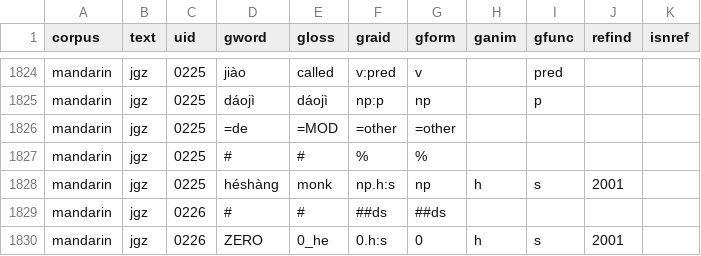
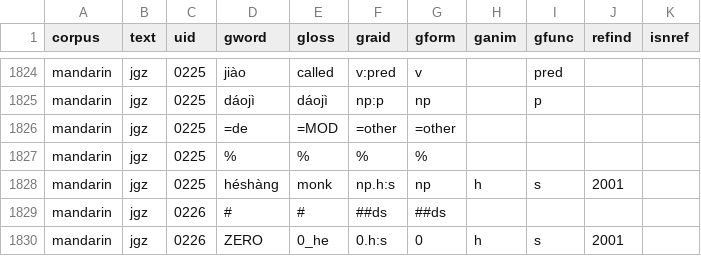
Before and after one commit to Multi-CAST/mcmandarin, a TSV file: cldf/media/mc_mandarin_jgz.tsv, drawn as a sheet; only a part is shown, gaps mark what is left out.

```diff
--- a/cldf/media/mc_mandarin_jgz.tsv
+++ b/cldf/media/mc_mandarin_jgz.tsv
@@ -1826,3 +1826,3 @@ mandarin	jgz	0225	dáojì	dáojì	np:p	np		p
 mandarin	jgz	0225	=de	=MOD	=other	=other				
-mandarin	jgz	0225	#	#	%	%				
+mandarin	jgz	0225	%	%	%	%				
 mandarin	jgz	0225	héshàng	monk	np.h:s	np	h	s	2001	
```
Also changed, not shown: cldf/texts.csv, cldf/utterances.csv, 9 other files.
